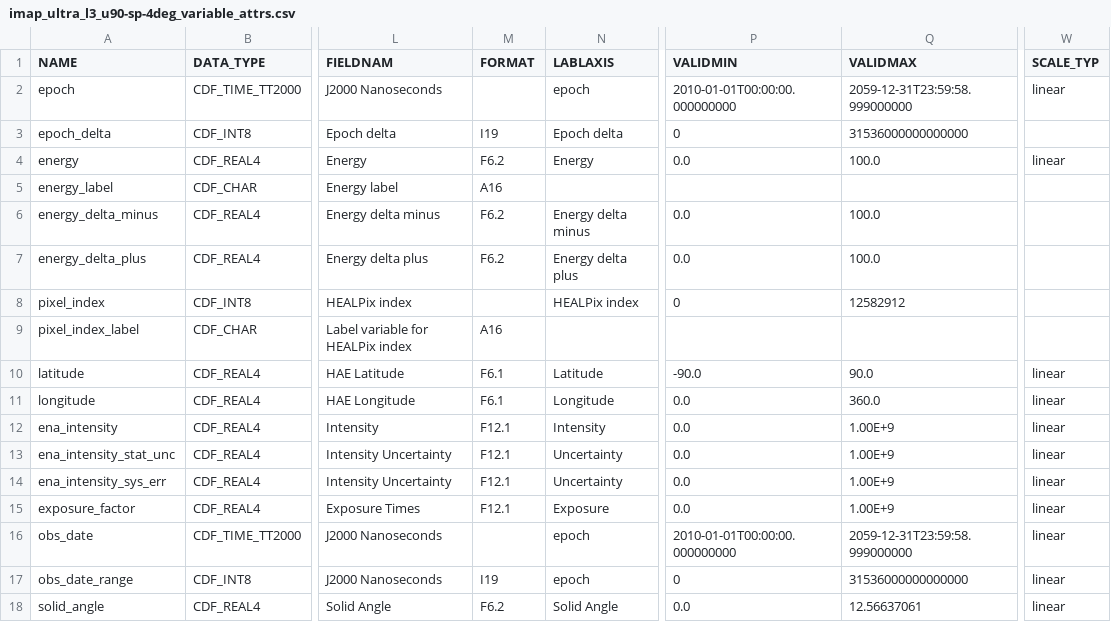
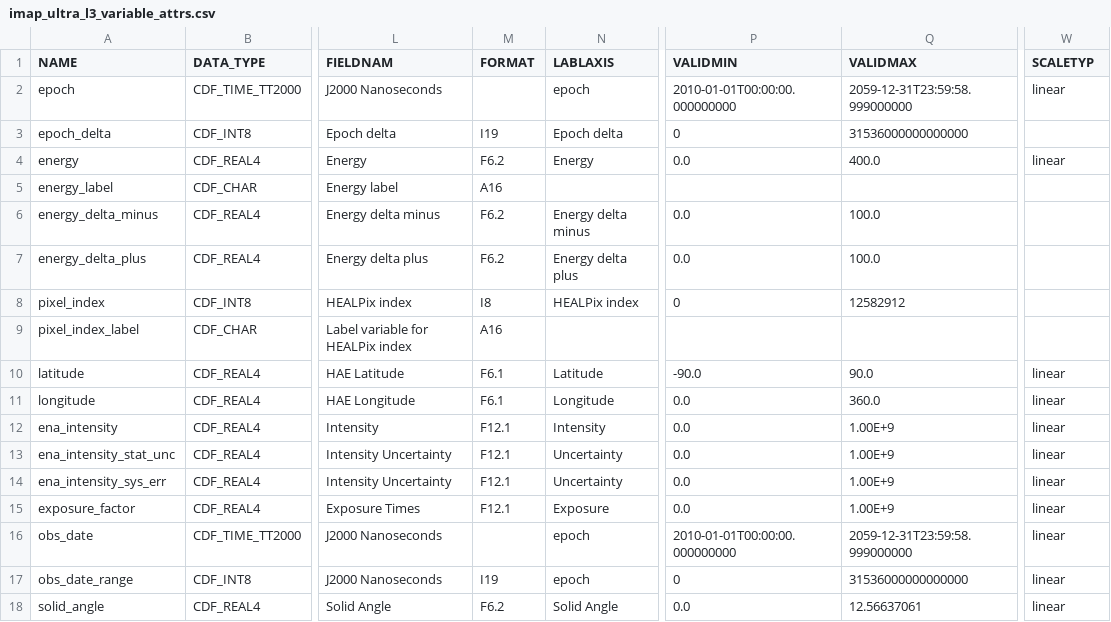
Before and after one commit to IMAP-Science-Operations-Center/imap_L3_processing, a CSV file: imap_l3_processing/cdf/data_product_definition_csv/imap_ultra_l3_variable_attrs.csv (was imap_l3_processing/cdf/data_product_definition_csv/imap_ultra_l3_u90-sp-4deg_variable_attrs.csv), drawn as a sheet; only a part is shown, gaps mark what is left out; the diff names each change by its address in the sheet, - before the commit and + after, or states it on an @@ line.

```diff
--- a/imap_l3_processing/cdf/data_product_definition_csv/imap_ultra_l3_u90-sp-4deg_variable_attrs.csv
+++ b/imap_l3_processing/cdf/data_product_definition_csv/imap_ultra_l3_variable_attrs.csv
-W1: SCALE_TYP
+W1: SCALETYP
-Q4 (VALIDMAX): 100.0
+Q4 (VALIDMAX): 400.0
-M8 (FORMAT): (empty)
+M8 (FORMAT): I8
```
Also changed, not shown: 6 other files.
